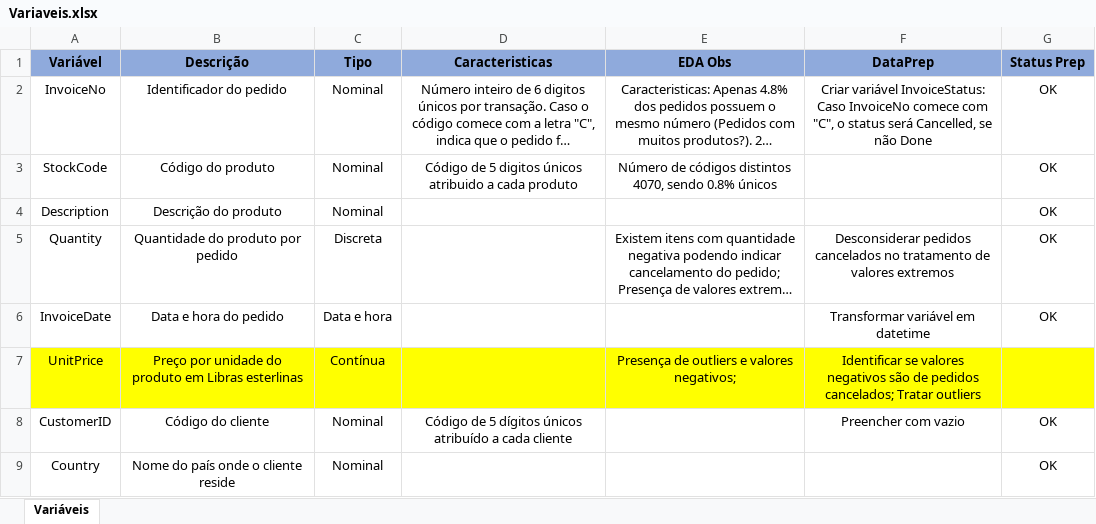
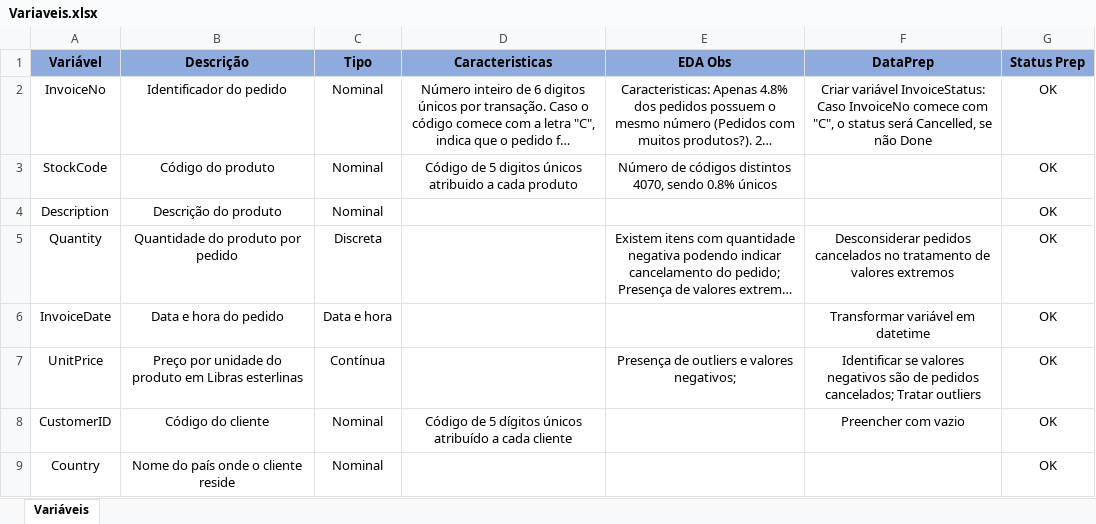
Before and after one commit to matgonz/customer_segmentation, an Excel workbook: documentation/Variaveis.xlsx, sheet Variáveis, drawn as a sheet; long unchanged cells end in …; values as stored, in another font and other column widths than the file's, no borders; the diff names each change by its address in the sheet, - before the commit and + after, or states it on an @@ line.

```diff
--- a/documentation/Variaveis.xlsx (sheet Variáveis)
+++ b/documentation/Variaveis.xlsx (sheet Variáveis)
-A7:G7 fill: #FFFF00
+A7:G7 fill: none
-G7 (Status Prep): (empty)
+G7 (Status Prep): OK
```
Also changed, not shown: 3 other files.
